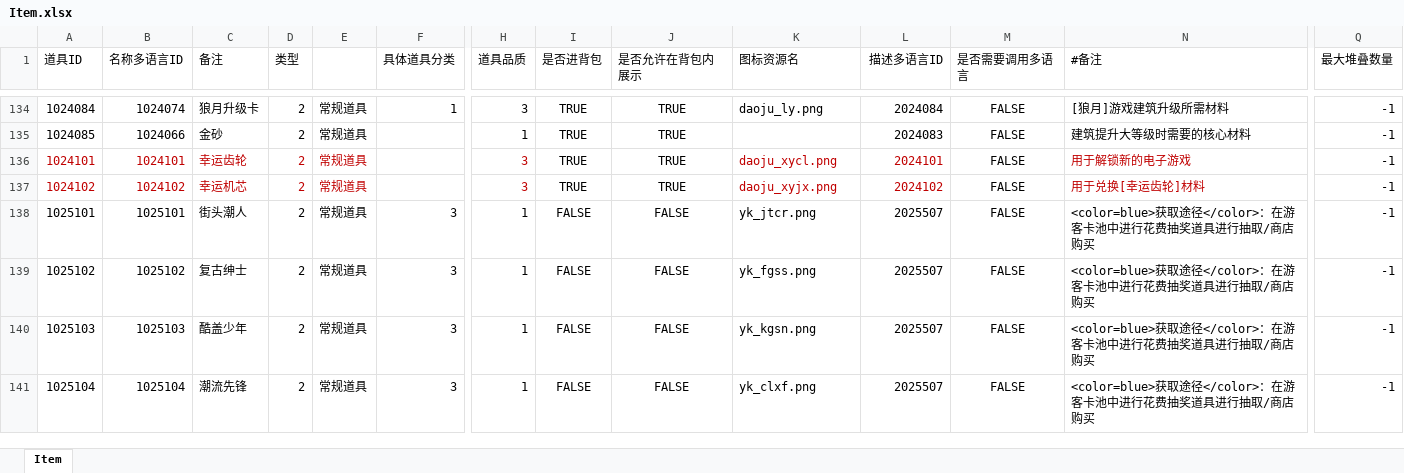
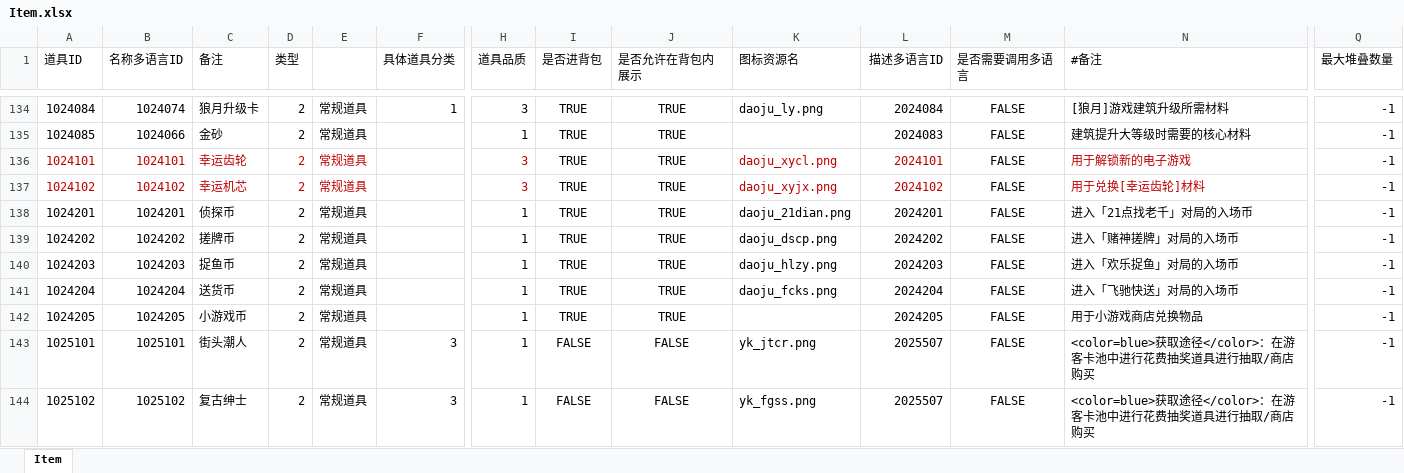
Before and after one commit to yanhailong/jjg2026, an Excel workbook: gm/resources/sample/Item.xlsx, sheet Item, drawn as a sheet; only a part is shown, gaps mark what is left out; the shorter side is filled out with more unchanged rows; values as stored, in another font and other column widths than the file's, no borders; conditional formats not drawn; rows hold the shown columns only; the diff names each change by its address in the sheet, - before the commit and + after, or states it on an @@ line.

```diff
--- a/gm/resources/sample/Item.xlsx (sheet Item)
+++ b/gm/resources/sample/Item.xlsx (sheet Item)
+row 138: 1024201 | 1024201 | 侦探币 | 2 | 常规道具 |  | 1 | TRUE | TRUE | daoju_21dian.png | 2024201 | FALSE | 进入「21点找老千」对局的入场币 | -1
+row 139: 1024202 | 1024202 | 搓牌币 | 2 | 常规道具 |  | 1 | TRUE | TRUE | daoju_dscp.png | 2024202 | FALSE | 进入「赌神搓牌」对局的入场币 | -1
+row 140: 1024203 | 1024203 | 捉鱼币 | 2 | 常规道具 |  | 1 | TRUE | TRUE | daoju_hlzy.png | 2024203 | FALSE | 进入「欢乐捉鱼」对局的入场币 | -1
+row 141: 1024204 | 1024204 | 送货币 | 2 | 常规道具 |  | 1 | TRUE | TRUE | daoju_fcks.png | 2024204 | FALSE | 进入「飞驰快送」对局的入场币 | -1
+row 142: 1024205 | 1024205 | 小游戏币 | 2 | 常规道具 |  | 1 | TRUE | TRUE |  | 2024205 | FALSE | 用于小游戏商店兑换物品 | -1
```
Also changed, not shown: hall/resources/sample/BuildingSkin.xlsx, hall/resources/sample/Item.xlsx, 20 other files.
